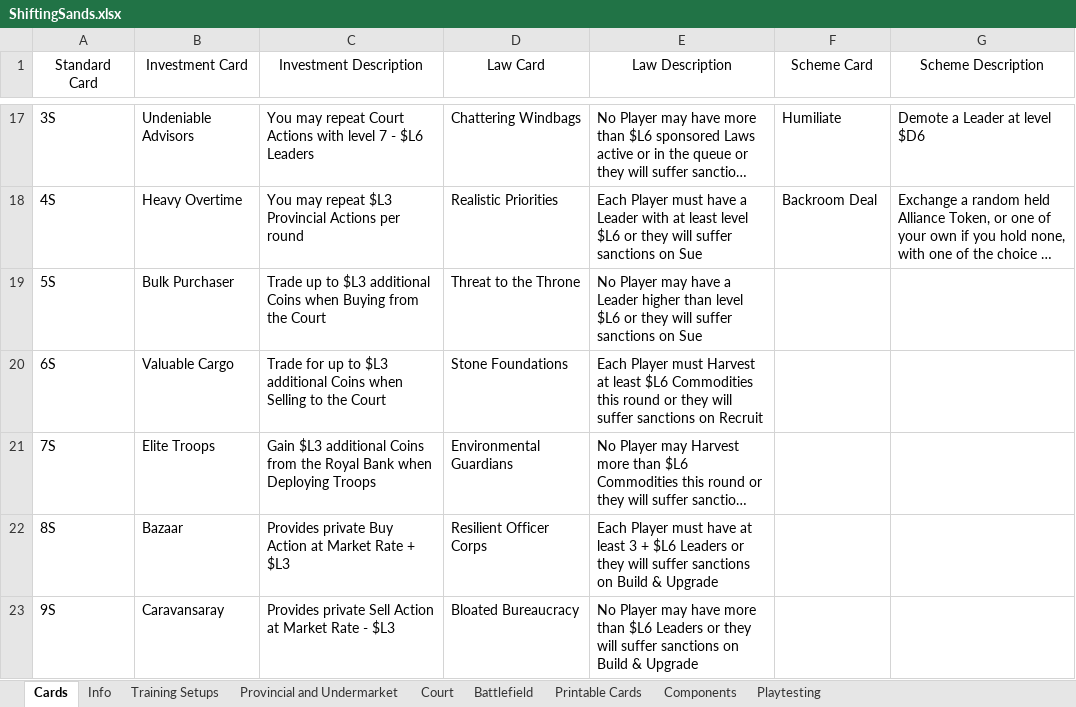
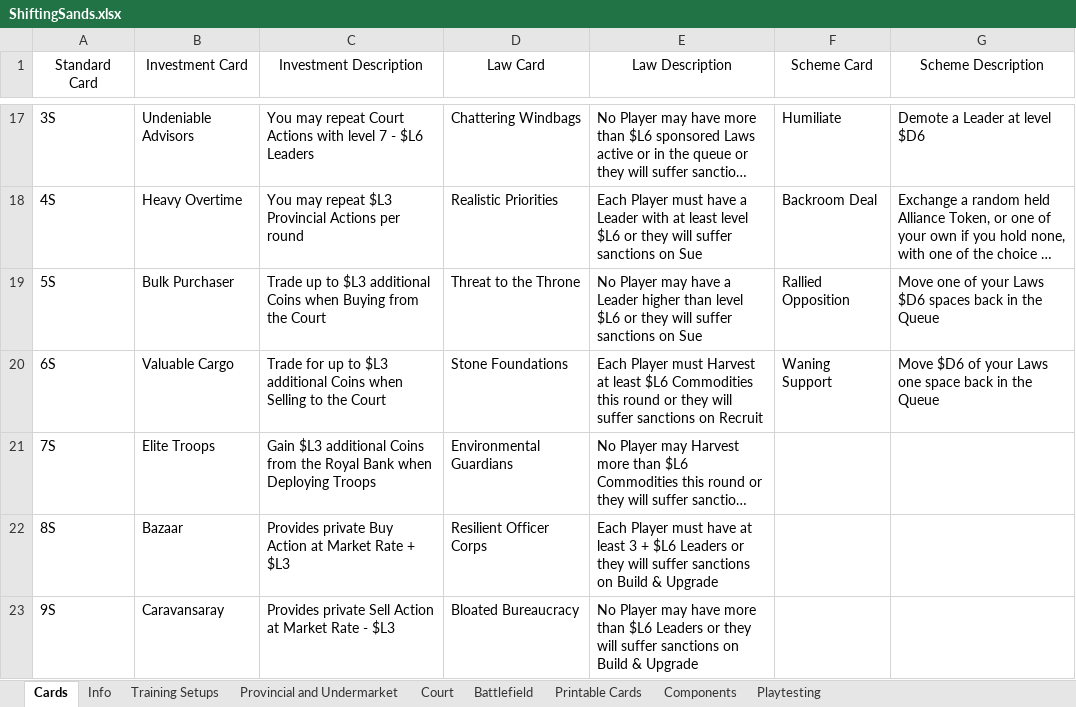
Before and after one commit to bdonet/ShiftingSands, an Excel workbook: ShiftingSands.xlsx, sheet Cards, drawn as a sheet; only a part is shown, gaps mark what is left out; long unchanged cells end in …; values as stored, in another font and other column widths than the file's, no borders; the diff names each change by its address in the sheet, - before the commit and + after, or states it on an @@ line.

Commit message:
Added new Scheme cards to affect Queue more directly

```diff
--- a/ShiftingSands.xlsx (sheet Cards)
+++ b/ShiftingSands.xlsx (sheet Cards)
-F19 (Scheme Card): (empty)
+F19 (Scheme Card): Rallied Opposition
-G19 (Scheme Description): (empty)
+G19 (Scheme Description): Move one of your Laws $D6 spaces back in the Queue
-F20 (Scheme Card): (empty)
+F20 (Scheme Card): Waning Support
-G20 (Scheme Description): (empty)
+G20 (Scheme Description): Move $D6 of your Laws one space back in the Queue
```
